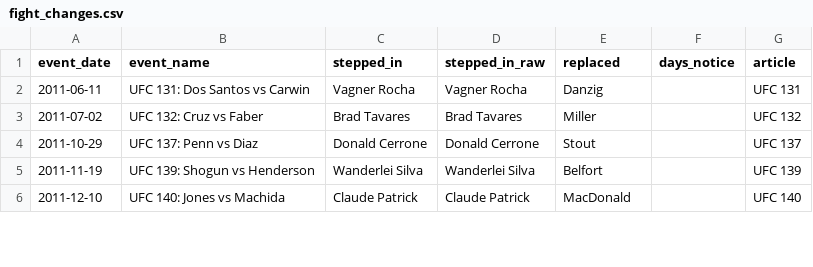
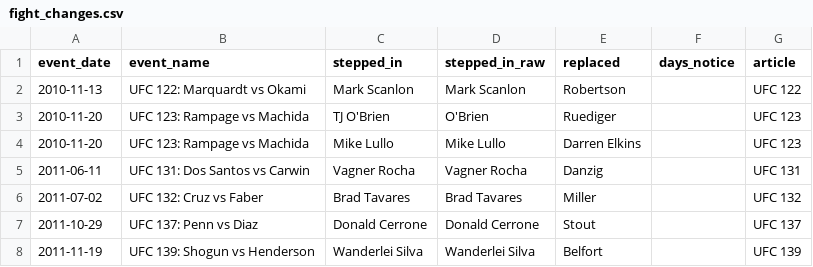
Before and after one commit to Klukemma/YourMMA, a CSV file: engine/data/fight_changes.csv, drawn as a sheet; only a part is shown; the shorter side is filled out with more unchanged rows.

```diff
--- a/engine/data/fight_changes.csv
+++ b/engine/data/fight_changes.csv
@@ -1,2 +1,5 @@
 event_date,event_name,stepped_in,stepped_in_raw,replaced,days_notice,article
+2010-11-13,UFC 122: Marquardt vs Okami,Mark Scanlon,Mark Scanlon,Robertson,,UFC 122
+2010-11-20,UFC 123: Rampage vs Machida,TJ O'Brien,O'Brien,Ruediger,,UFC 123
+2010-11-20,UFC 123: Rampage vs Machida,Mike Lullo,Mike Lullo,Darren Elkins,,UFC 123
 2011-06-11,UFC 131: Dos Santos vs Carwin,Vagner Rocha,Vagner Rocha,Danzig,,UFC 131
```
Also changed, not shown: 5 other files.
